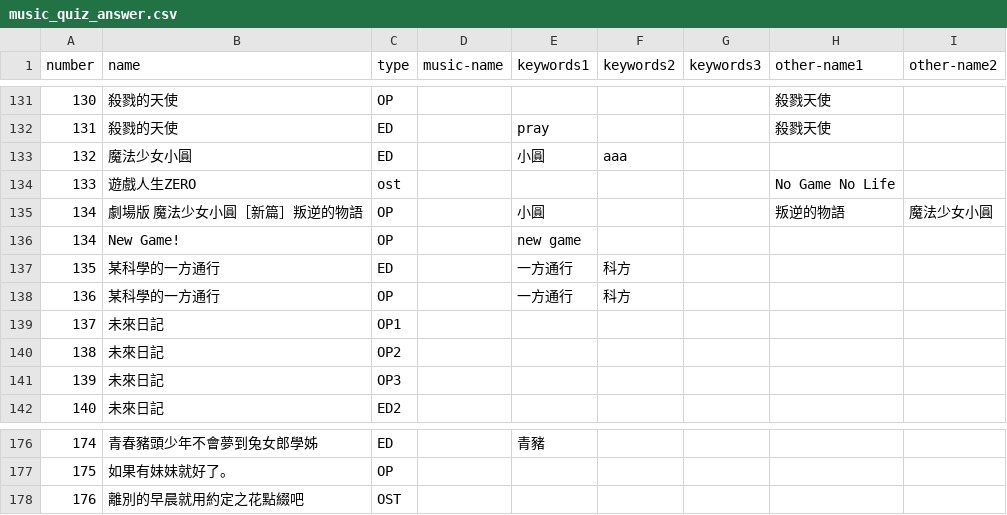
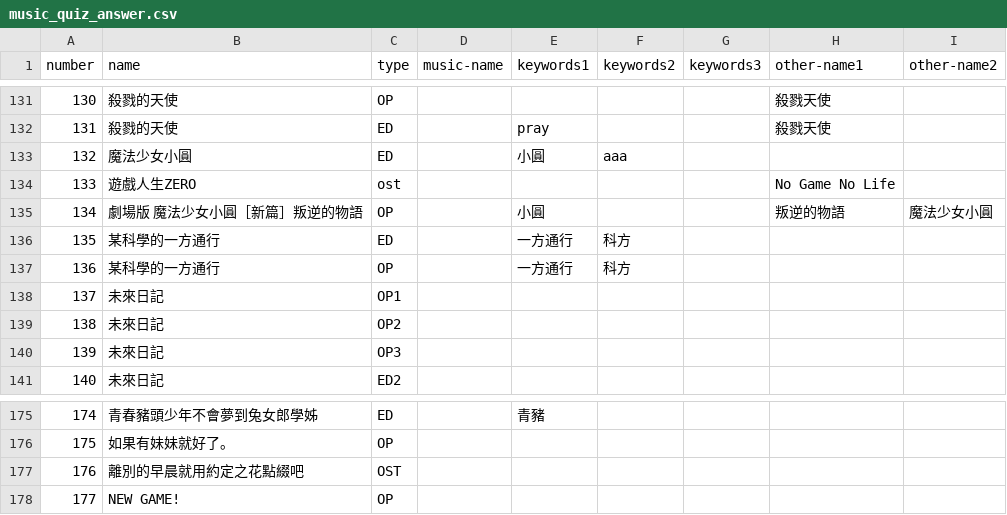
Before and after one commit to D101028/database, a CSV file: echisukibot/music_quiz_answer.csv, drawn as a sheet; only a part is shown, gaps mark what is left out.

Commit message:
Update music_quiz_answer.csv

```diff
--- a/echisukibot/music_quiz_answer.csv
+++ b/echisukibot/music_quiz_answer.csv
@@ -135,3 +135,2 @@ number,name,type,music-name,keywords1,keywords2,keywords3,other-name1,other-name
 134,劇場版 魔法少女小圓［新篇］叛逆的物語,OP,,小圓,,,叛逆的物語,魔法少女小圓
-134,New Game!,OP,,new game,,,,
 135,某科學的一方通行,ED,,一方通行,科方,,,
@@ -178 +177,2 @@ number,name,type,music-name,keywords1,keywords2,keywords3,other-name1,other-name
 176,離別的早晨就用約定之花點綴吧,OST,,,,,,
+177,NEW GAME!,OP,,,,,,
```
